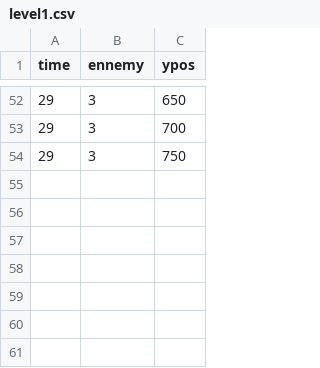
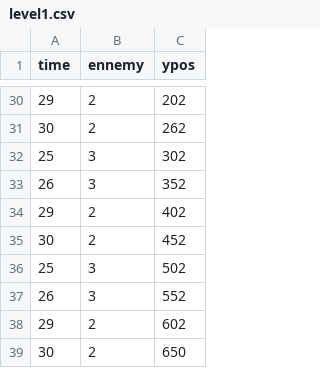
Before and after one commit to YoannHumeau/LittleBigGame, a CSV file: level1.csv, drawn as a sheet; only a part is shown, gaps mark what is left out; the diff covers the shown part only.

```diff
--- a/level1.csv
+++ b/level1.csv
@@ -52,3 +30,10 @@ time, ennemy, ypos
-29,3,650
-29,3,700
-29,3,750
+29,2,202
+30,2,262
+25,3,302
+26,3,352
+29,2,402
+30,2,452
+25,3,502
+26,3,552
+29,2,602
+30,2,650
```
Also changed, not shown: 15 added rows, 37 removed rows and 14 edited cells elsewhere in this file, 2 other files.
